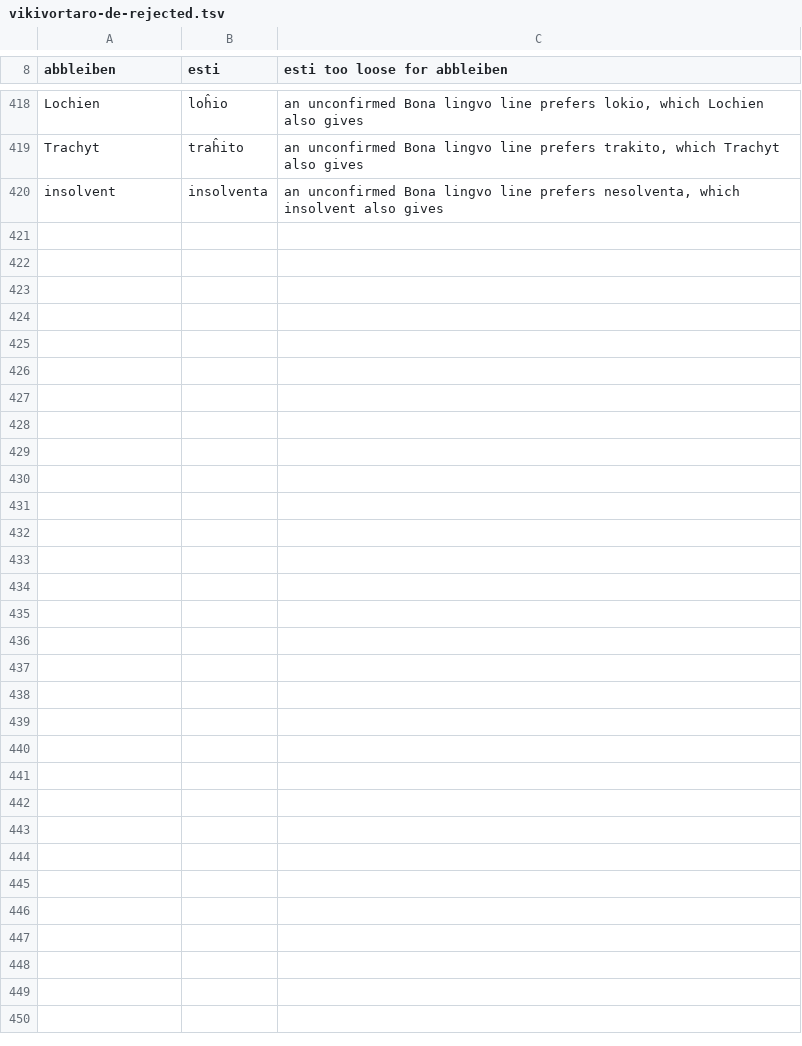
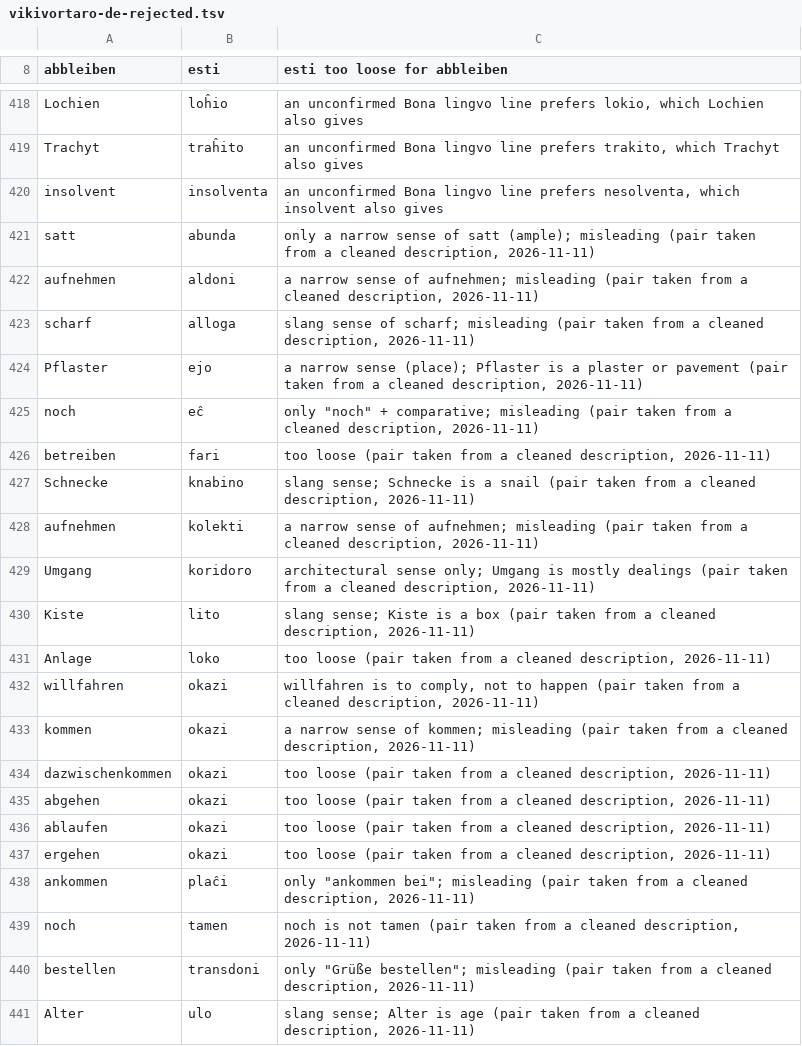
Before and after one commit to kotchwane/bona-vortaro, a TSV file: data/vikivortaro-de-rejected.tsv, drawn as a sheet; only a part is shown, gaps mark what is left out.

```diff
--- a/data/vikivortaro-de-rejected.tsv
+++ b/data/vikivortaro-de-rejected.tsv
@@ -420 +420,22 @@ Trachyt	traĥito	an unconfirmed Bona lingvo line prefers trakito, which Trachyt
 insolvent	insolventa	an unconfirmed Bona lingvo line prefers nesolventa, which insolvent also gives
+satt	abunda	only a narrow sense of satt (ample); misleading (pair taken from a cleaned description, 2026-11-11)
+aufnehmen	aldoni	a narrow sense of aufnehmen; misleading (pair taken from a cleaned description, 2026-11-11)
+scharf	alloga	slang sense of scharf; misleading (pair taken from a cleaned description, 2026-11-11)
+Pflaster	ejo	a narrow sense (place); Pflaster is a plaster or pavement (pair taken from a cleaned description, 2026-11-11)
+noch	eĉ	only "noch" + comparative; misleading (pair taken from a cleaned description, 2026-11-11)
+betreiben	fari	too loose (pair taken from a cleaned description, 2026-11-11)
+Schnecke	knabino	slang sense; Schnecke is a snail (pair taken from a cleaned description, 2026-11-11)
+aufnehmen	kolekti	a narrow sense of aufnehmen; misleading (pair taken from a cleaned description, 2026-11-11)
+Umgang	koridoro	architectural sense only; Umgang is mostly dealings (pair taken from a cleaned description, 2026-11-11)
+Kiste	lito	slang sense; Kiste is a box (pair taken from a cleaned description, 2026-11-11)
+Anlage	loko	too loose (pair taken from a cleaned description, 2026-11-11)
+willfahren	okazi	willfahren is to comply, not to happen (pair taken from a cleaned description, 2026-11-11)
+kommen	okazi	a narrow sense of kommen; misleading (pair taken from a cleaned description, 2026-11-11)
+dazwischenkommen	okazi	too loose (pair taken from a cleaned description, 2026-11-11)
+abgehen	okazi	too loose (pair taken from a cleaned description, 2026-11-11)
+ablaufen	okazi	too loose (pair taken from a cleaned description, 2026-11-11)
+ergehen	okazi	too loose (pair taken from a cleaned description, 2026-11-11)
+ankommen	plaĉi	only "ankommen bei"; misleading (pair taken from a cleaned description, 2026-11-11)
+noch	tamen	noch is not tamen (pair taken from a cleaned description, 2026-11-11)
+bestellen	transdoni	only "Grüße bestellen"; misleading (pair taken from a cleaned description, 2026-11-11)
+Alter	ulo	slang sense; Alter is age (pair taken from a cleaned description, 2026-11-11)
```
Also changed, not shown: app/src/main/assets/vikivortaro/de-eo-not.tsv, app/src/main/assets/vikivortaro/de-eo.tsv, 2 other files.
